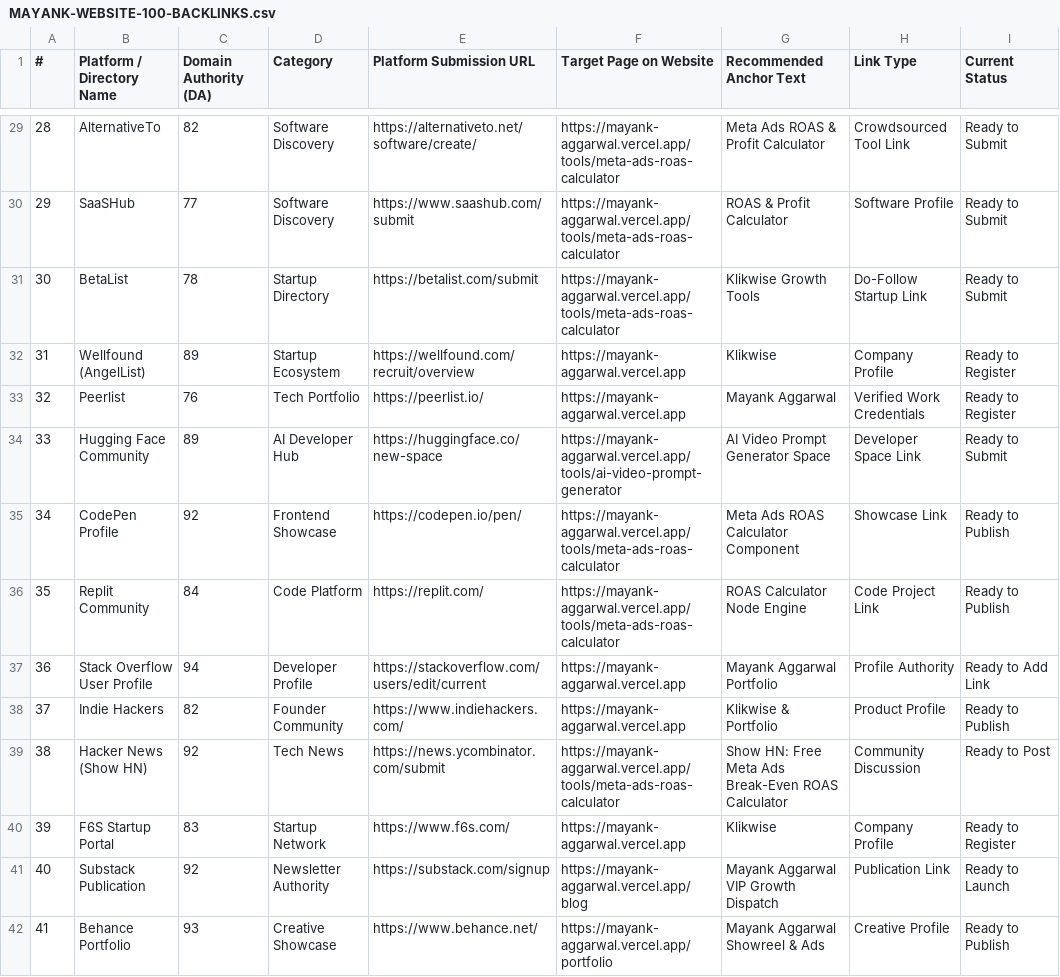
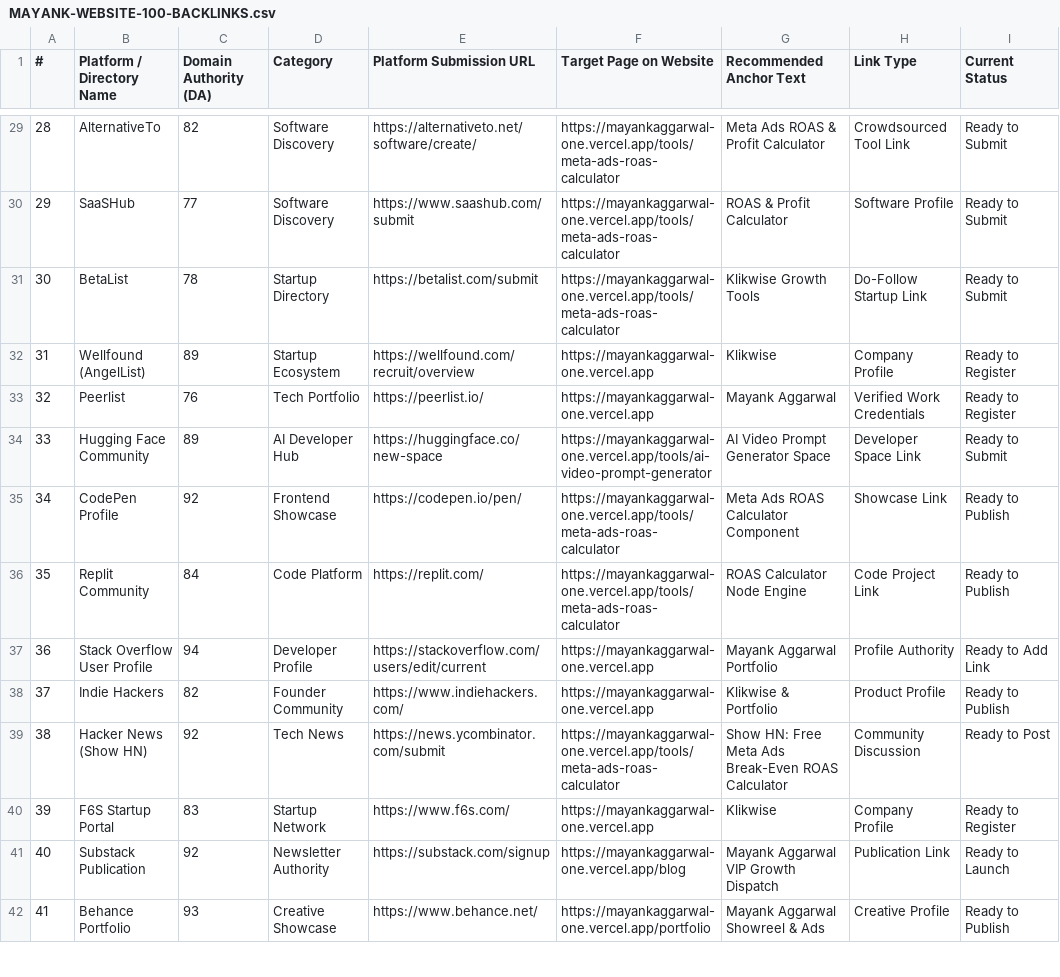
Before and after one commit to mayanksinghal007/mayankportfolio, a CSV file: public/MAYANK-WEBSITE-100-BACKLINKS.csv, drawn as a sheet; only a part is shown, gaps mark what is left out; the diff covers the shown part only; the diff names each change by its address in the sheet, - before the commit and + after, or states it on an @@ line.

Commit message:
feat(seo): synchronize backlinks database to mayankaggarwal-one.vercel.app and add index-backlinks automation

```diff
--- a/public/MAYANK-WEBSITE-100-BACKLINKS.csv
+++ b/public/MAYANK-WEBSITE-100-BACKLINKS.csv
-F29:F31 (Target Page on Website): https://mayank-aggarwal.vercel.app/tools/meta-ads-roas-calculator
+F29:F31 (Target Page on Website): https://mayankaggarwal-one.vercel.app/tools/meta-ads-roas-calculator
-F32:F33 (Target Page on Website): https://mayank-aggarwal.vercel.app
+F32:F33 (Target Page on Website): https://mayankaggarwal-one.vercel.app
-F34 (Target Page on Website): https://mayank-aggarwal.vercel.app/tools/ai-video-prompt-generator
+F34 (Target Page on Website): https://mayankaggarwal-one.vercel.app/tools/ai-video-prompt-generator
-F35:F36 (Target Page on Website): https://mayank-aggarwal.vercel.app/tools/meta-ads-roas-calculator
+F35:F36 (Target Page on Website): https://mayankaggarwal-one.vercel.app/tools/meta-ads-roas-calculator
-F37:F38 (Target Page on Website): https://mayank-aggarwal.vercel.app
+F37:F38 (Target Page on Website): https://mayankaggarwal-one.vercel.app
-F39 (Target Page on Website): https://mayank-aggarwal.vercel.app/tools/meta-ads-roas-calculator
+F39 (Target Page on Website): https://mayankaggarwal-one.vercel.app/tools/meta-ads-roas-calculator
-F40 (Target Page on Website): https://mayank-aggarwal.vercel.app
+F40 (Target Page on Website): https://mayankaggarwal-one.vercel.app
-F41 (Target Page on Website): https://mayank-aggarwal.vercel.app/blog
+F41 (Target Page on Website): https://mayankaggarwal-one.vercel.app/blog
-F42 (Target Page on Website): https://mayank-aggarwal.vercel.app/portfolio
+F42 (Target Page on Website): https://mayankaggarwal-one.vercel.app/portfolio
```
Also changed, not shown: 86 edited cells elsewhere in this file, seo/MAYANK-WEBSITE-100-BACKLINKS.csv, 6 other files.
